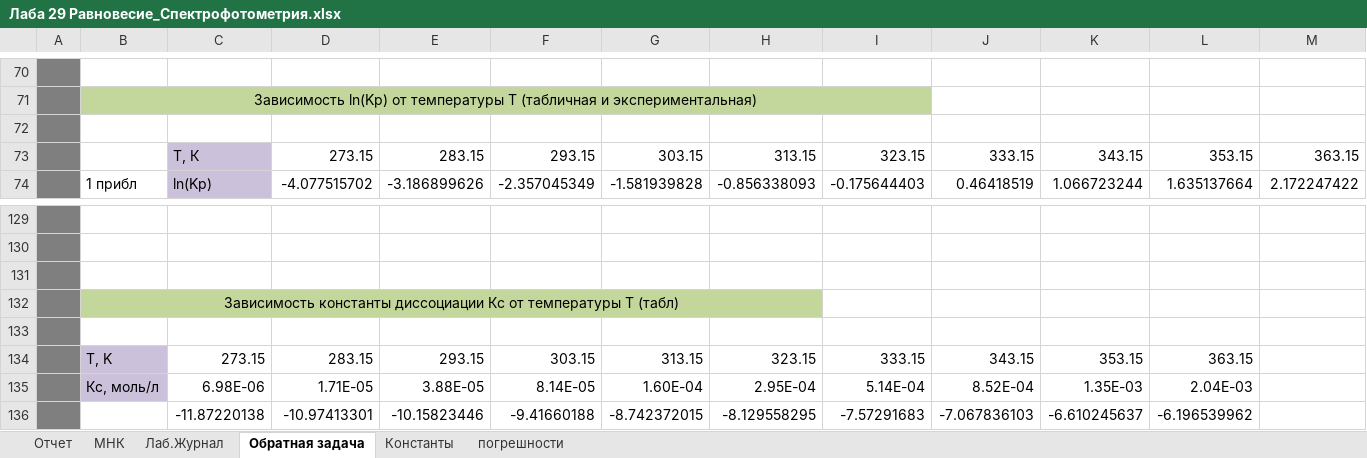
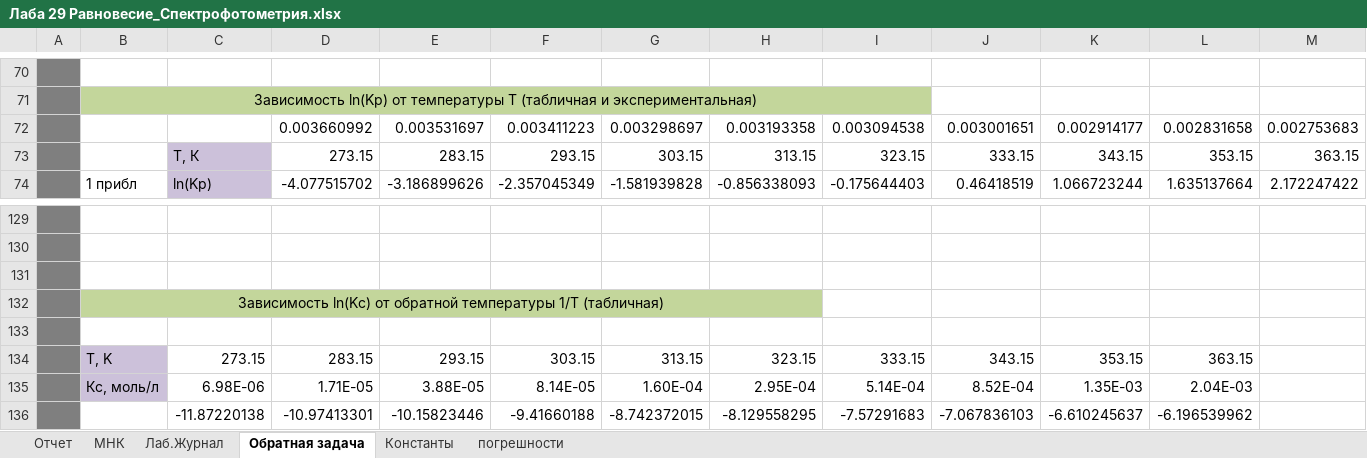
Before and after one commit to ChemicalPhysics/LabWorks, an Excel workbook: Лаба 29 Равновесие_Спектрофотометрия.xlsx, sheet Обратная задача, drawn as a sheet; only a part is shown, gaps mark what is left out; values as stored, in another font and other column widths than the file's, no borders; charts and pictures not drawn; rows hold the shown columns only; the diff names each change by its address in the sheet, - before the commit and + after, or states it on an @@ line.

```diff
--- a/Лаба 29 Равновесие_Спектрофотометрия.xlsx (sheet Обратная задача)
+++ b/Лаба 29 Равновесие_Спектрофотометрия.xlsx (sheet Обратная задача)
-row 72: (empty)
+row 72:  |  |  | 0.003660992 | 0.003531697 | 0.003411223 | 0.003298697 | 0.003193358 | 0.003094538 | 0.003001651 | 0.002914177 | 0.002831658 | 0.002753683
-B132: Зависимость константы диссоциации Кс от температуры Т (табл)
+B132: Зависимость ln(Kс) от обратной температуры 1/T (табличная)
```
Also changed, not shown: sheet МНК, sheet Отчет, sheet погрешности, formulas that keep their value, charts or pictures.
